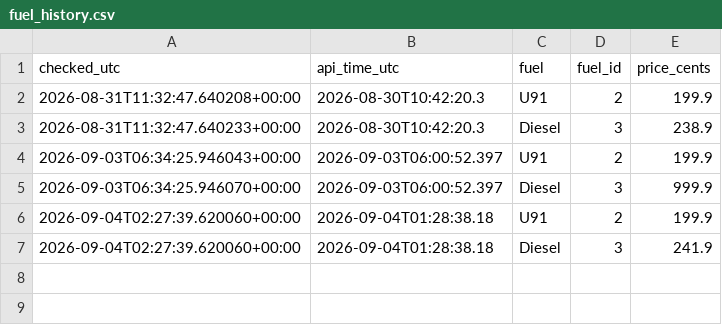
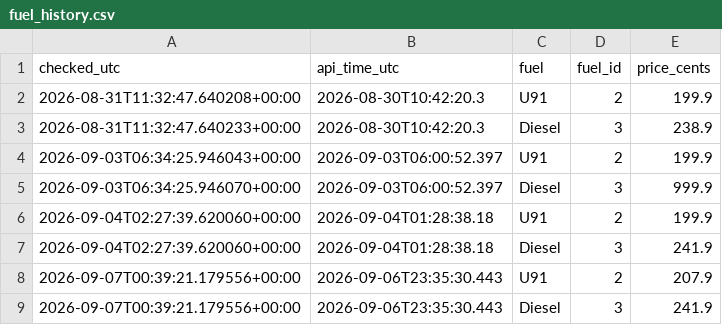
Before and after one commit to kdibd1/fuel-tracker, a CSV file: fuel_history.csv, drawn as a sheet; the diff names each change by its address in the sheet, - before the commit and + after, or states it on an @@ line.

Commit message:
Update fuel prices and graph

```diff
--- a/fuel_history.csv
+++ b/fuel_history.csv
+row 8: 2026-09-07T00:39:21.179556+00:00 | 2026-09-06T23:35:30.443 | U91 | 2 | 207.9
+row 9: 2026-09-07T00:39:21.179556+00:00 | 2026-09-06T23:35:30.443 | Diesel | 3 | 241.9
```
Also changed, not shown: 2 other files.
